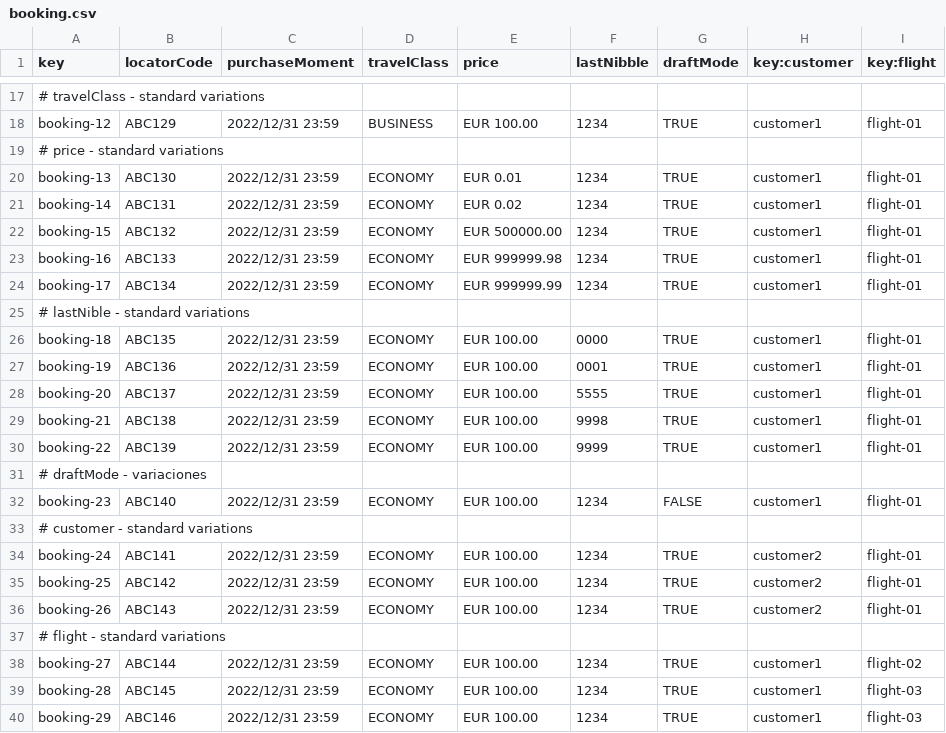
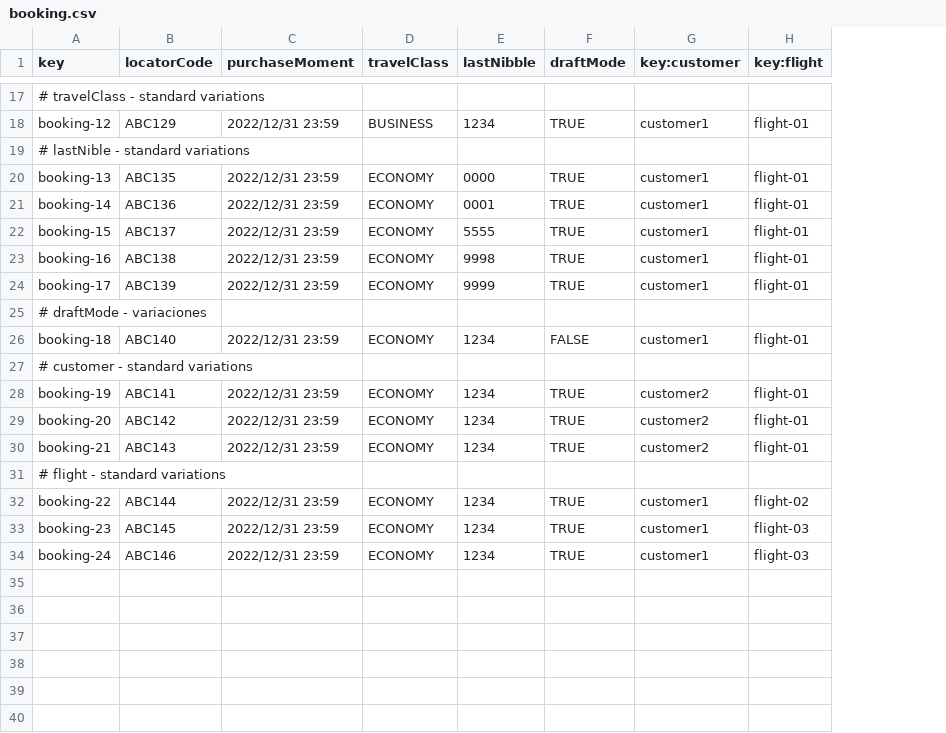
Before and after one commit to DP2-2025-C1-040/Acme-ANS, a CSV file: src/main/resources/WEB-INF/data/sample/booking.csv, drawn as a sheet; only a part is shown, gaps mark what is left out; removed rows and columns are numbered as before the commit, all else as after; the diff names each change by its address in the sheet, - before the commit and + after, or states it on an @@ line.

```diff
--- a/src/main/resources/WEB-INF/data/sample/booking.csv
+++ b/src/main/resources/WEB-INF/data/sample/booking.csv
-column E (price), row 18: EUR 100.00; rows 26-40: EUR 100.00 | EUR 100.00 | EUR 100.00 | EUR 100.00 | EUR 100.00 |  | EUR 100.00 |  | EUR 100.00 | EUR 100.00 | EUR 100.00 |  | EUR 100.00 | EUR 100.00 | EUR 100.00
-row 19: # price - standard variations
-row 20: booking-13 | ABC130 | 2022/12/31 23:59 | ECONOMY | EUR 0.01 | 1234 | TRUE | customer1 | flight-01
-row 21: booking-14 | ABC131 | 2022/12/31 23:59 | ECONOMY | EUR 0.02 | 1234 | TRUE | customer1 | flight-01
-row 22: booking-15 | ABC132 | 2022/12/31 23:59 | ECONOMY | EUR 500000.00 | 1234 | TRUE | customer1 | flight-01
-row 23: booking-16 | ABC133 | 2022/12/31 23:59 | ECONOMY | EUR 999999.98 | 1234 | TRUE | customer1 | flight-01
-row 24: booking-17 | ABC134 | 2022/12/31 23:59 | ECONOMY | EUR 999999.99 | 1234 | TRUE | customer1 | flight-01
-A20 (key): booking-18
+A20 (key): booking-13
-A21 (key): booking-19
+A21 (key): booking-14
-A22 (key): booking-20
+A22 (key): booking-15
-A23 (key): booking-21
+A23 (key): booking-16
-A24 (key): booking-22
+A24 (key): booking-17
-A26 (key): booking-23
+A26 (key): booking-18
-A28 (key): booking-24
+A28 (key): booking-19
-A29 (key): booking-25
+A29 (key): booking-20
-A30 (key): booking-26
+A30 (key): booking-21
-A32 (key): booking-27
+A32 (key): booking-22
-A33 (key): booking-28
+A33 (key): booking-23
-A34 (key): booking-29
+A34 (key): booking-24
```
Also changed, not shown: src/main/resources/WEB-INF/data/sample/flight.csv, src/main/resources/WEB-INF/data/sample/passenger.csv, 16 other files.
